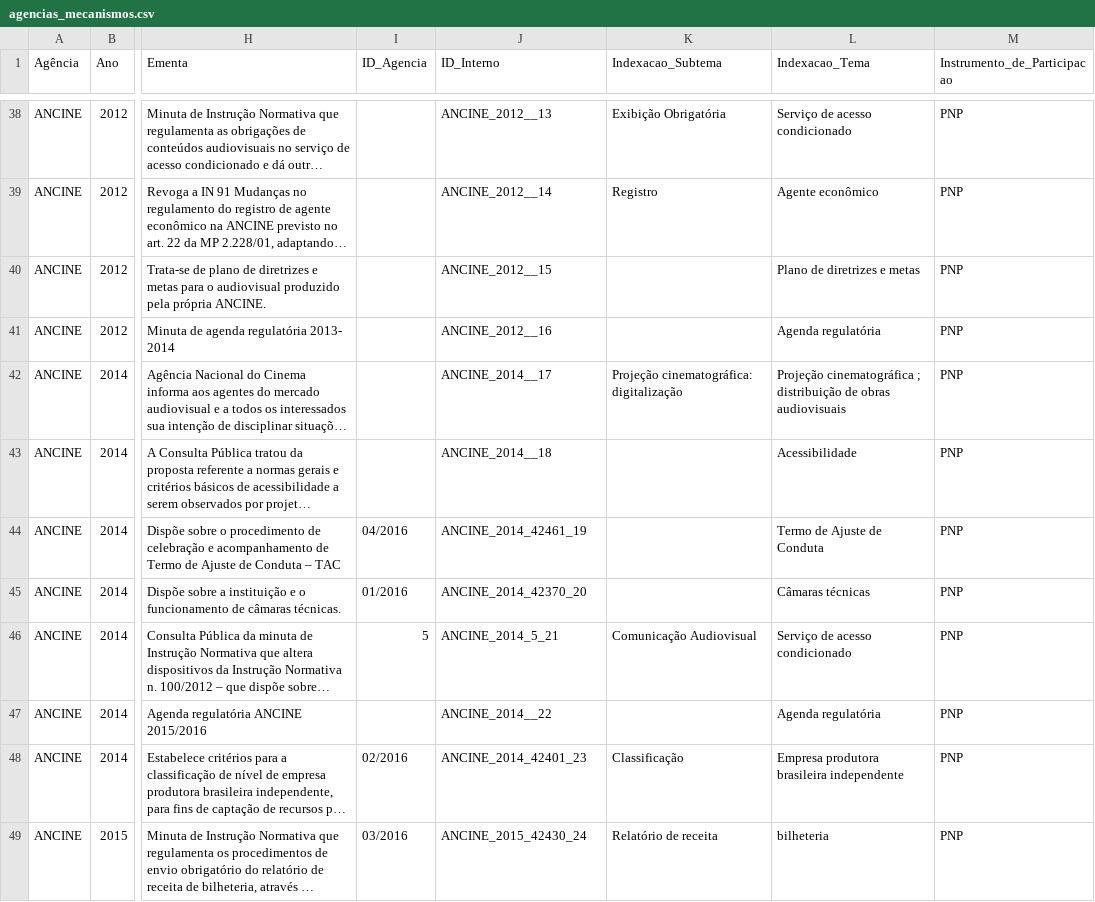
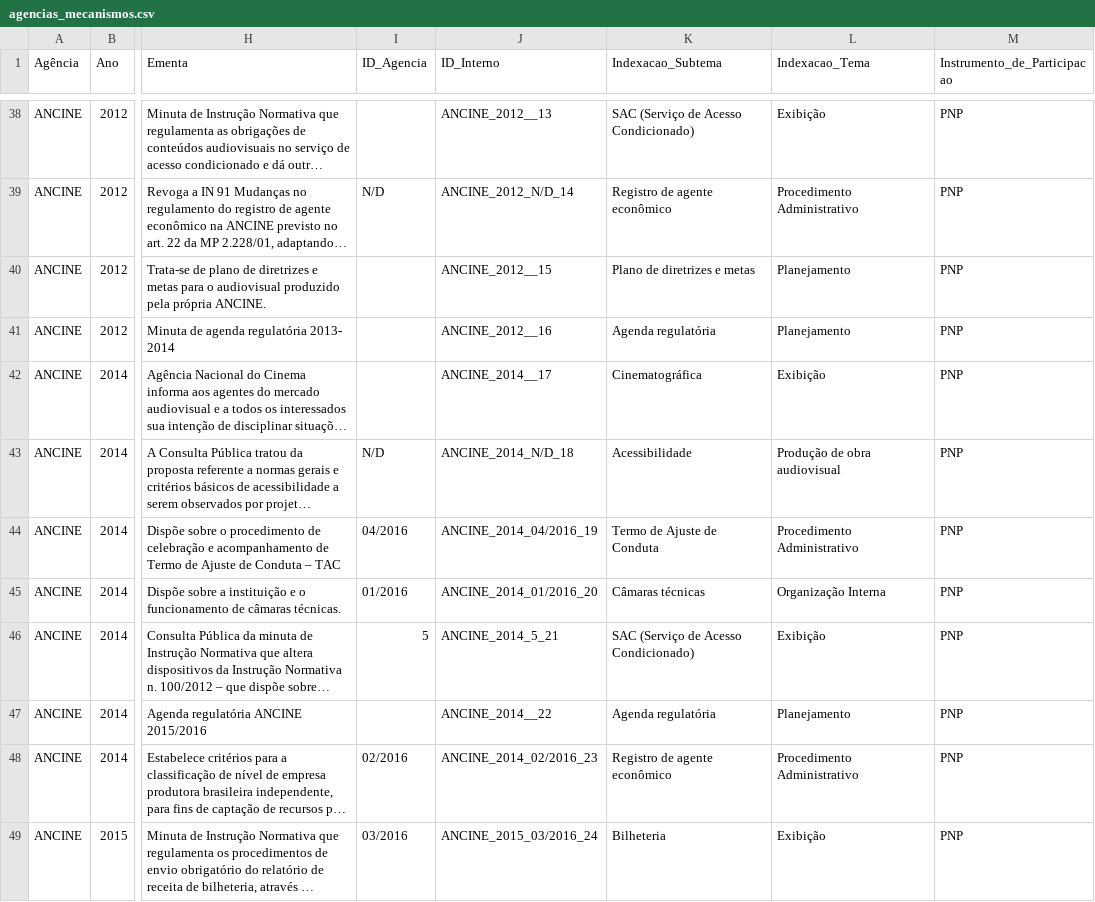
Before and after one commit to ValentimNeves/regemnumeros, a CSV file: agencias_mecanismos.csv, drawn as a sheet; only a part is shown, gaps mark what is left out; long unchanged cells end in …; the diff covers the shown part only; the diff names each change by its address in the sheet, - before the commit and + after, or states it on an @@ line.

```diff
--- a/agencias_mecanismos.csv
+++ b/agencias_mecanismos.csv
-K38 (Indexacao_Subtema): Exibição Obrigatória
+K38 (Indexacao_Subtema): SAC (Serviço de Acesso Condicionado)
-L38 (Indexacao_Tema): Serviço de acesso condicionado
+L38 (Indexacao_Tema): Exibição
-I39 (ID_Agencia): (empty)
+I39 (ID_Agencia): N/D
-J39 (ID_Interno): ANCINE_2012__14
+J39 (ID_Interno): ANCINE_2012_N/D_14
-K39 (Indexacao_Subtema): Registro
+K39 (Indexacao_Subtema): Registro de agente econômico
-L39 (Indexacao_Tema): Agente econômico
+L39 (Indexacao_Tema): Procedimento Administrativo
-K40 (Indexacao_Subtema): (empty)
+K40 (Indexacao_Subtema): Plano de diretrizes e metas
-L40 (Indexacao_Tema): Plano de diretrizes e metas
+L40 (Indexacao_Tema): Planejamento
-K41 (Indexacao_Subtema): (empty)
+K41 (Indexacao_Subtema): Agenda regulatória
-L41 (Indexacao_Tema): Agenda regulatória
+L41 (Indexacao_Tema): Planejamento
-K42 (Indexacao_Subtema): Projeção cinematográfica: digitalização
+K42 (Indexacao_Subtema): Cinematográfica
-L42 (Indexacao_Tema): Projeção cinematográfica ; distribuição de obras audiovisuais
+L42 (Indexacao_Tema): Exibição
-I43 (ID_Agencia): (empty)
+I43 (ID_Agencia): N/D
-J43 (ID_Interno): ANCINE_2014__18
+J43 (ID_Interno): ANCINE_2014_N/D_18
-K43 (Indexacao_Subtema): (empty)
+K43 (Indexacao_Subtema): Acessibilidade
-L43 (Indexacao_Tema): Acessibilidade
+L43 (Indexacao_Tema): Produção de obra audiovisual
-J44 (ID_Interno): ANCINE_2014_42461_19
+J44 (ID_Interno): ANCINE_2014_04/2016_19
-K44 (Indexacao_Subtema): (empty)
+K44 (Indexacao_Subtema): Termo de Ajuste de Conduta
-L44 (Indexacao_Tema): Termo de Ajuste de Conduta
+L44 (Indexacao_Tema): Procedimento Administrativo
-J45 (ID_Interno): ANCINE_2014_42370_20
+J45 (ID_Interno): ANCINE_2014_01/2016_20
-K45 (Indexacao_Subtema): (empty)
+K45 (Indexacao_Subtema): Câmaras técnicas
-L45 (Indexacao_Tema): Câmaras técnicas
+L45 (Indexacao_Tema): Organização Interna
-K46 (Indexacao_Subtema): Comunicação Audiovisual
+K46 (Indexacao_Subtema): SAC (Serviço de Acesso Condicionado)
-L46 (Indexacao_Tema): Serviço de acesso condicionado
+L46 (Indexacao_Tema): Exibição
-K47 (Indexacao_Subtema): (empty)
+K47 (Indexacao_Subtema): Agenda regulatória
-L47 (Indexacao_Tema): Agenda regulatória
+L47 (Indexacao_Tema): Planejamento
-J48 (ID_Interno): ANCINE_2014_42401_23
+J48 (ID_Interno): ANCINE_2014_02/2016_23
-K48 (Indexacao_Subtema): Classificação
+K48 (Indexacao_Subtema): Registro de agente econômico
-L48 (Indexacao_Tema): Empresa produtora brasileira independente
+L48 (Indexacao_Tema): Procedimento Administrativo
-J49 (ID_Interno): ANCINE_2015_42430_24
+J49 (ID_Interno): ANCINE_2015_03/2016_24
-K49 (Indexacao_Subtema): Relatório de receita
+K49 (Indexacao_Subtema): Bilheteria
-L49 (Indexacao_Tema): bilheteria
+L49 (Indexacao_Tema): Exibição
```
Also changed, not shown: 74 edited cells elsewhere in this file, agencias_contribuicoes.csv, 3 other files.
